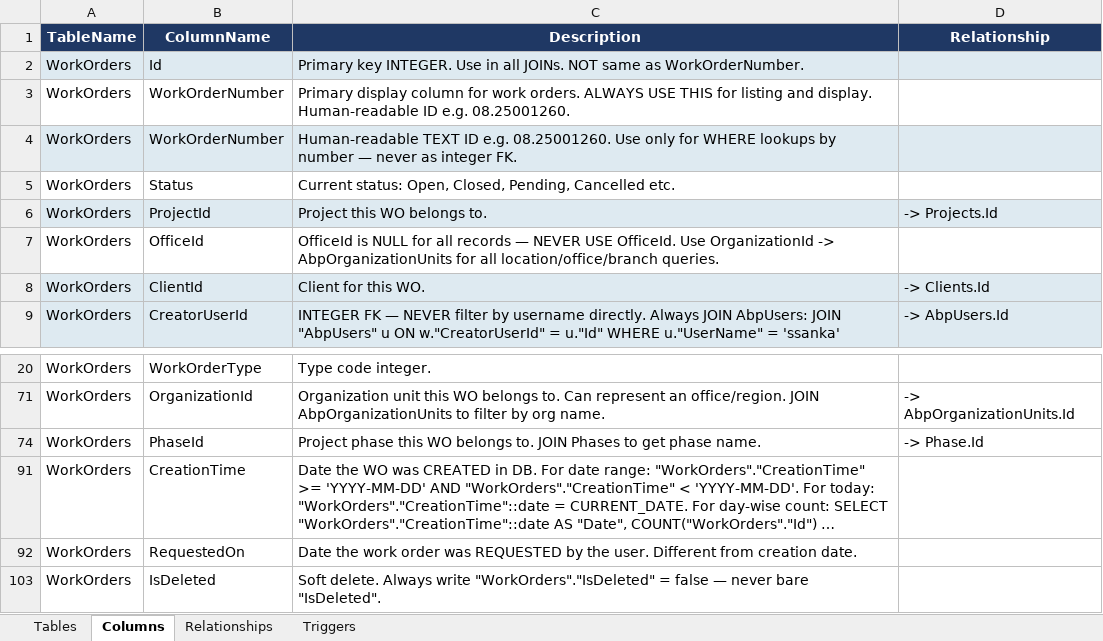
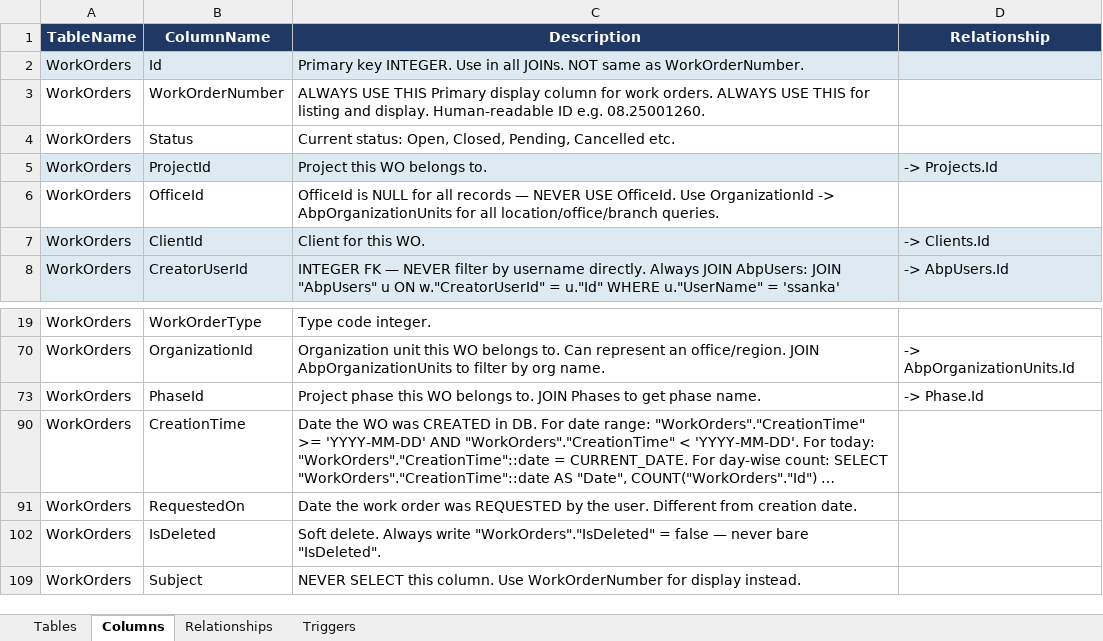
Before and after one commit to SravanthiRedd/SQL_Chat, an Excel workbook: python/table_metadata.xlsx, sheet Columns, drawn as a sheet; only a part is shown, gaps mark what is left out; long unchanged cells end in …; values as stored, in another font and other column widths than the file's, no borders; removed rows and columns are numbered as before the commit, all else as after; the diff names each change by its address in the sheet, - before the commit and + after, or states it on an @@ line.

Commit message:
Updated the meta data file

```diff
--- a/python/table_metadata.xlsx (sheet Columns)
+++ b/python/table_metadata.xlsx (sheet Columns)
-C3 (Description): Primary display…
+C3 (Description): ALWAYS USE THIS Primary display…
-row 4: WorkOrders | WorkOrderNumber | Human-readable TEXT ID e.g. 08.25001260. Use only for WHERE lookups by number — never as integer FK.
+row 109: WorkOrders | Subject | NEVER SELECT this column. Use WorkOrderNumber for display instead.
```
Also changed, not shown: sheet Tables, 1 other file.
